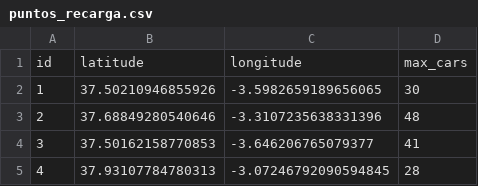
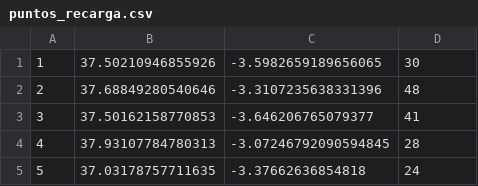
Before and after one commit to franciscoJCabrera/Practica4EEDD, a CSV file: puntos_recarga.csv, drawn as a sheet; only a part is shown; the shorter side is filled out with more unchanged rows.

```diff
--- a/puntos_recarga.csv
+++ b/puntos_recarga.csv
@@ -1,2 +1 @@
-id,latitude,longitude,max_cars
 1,37.50210946855926,-3.5982659189656065,30
```
Also changed, not shown: 2 other files.
